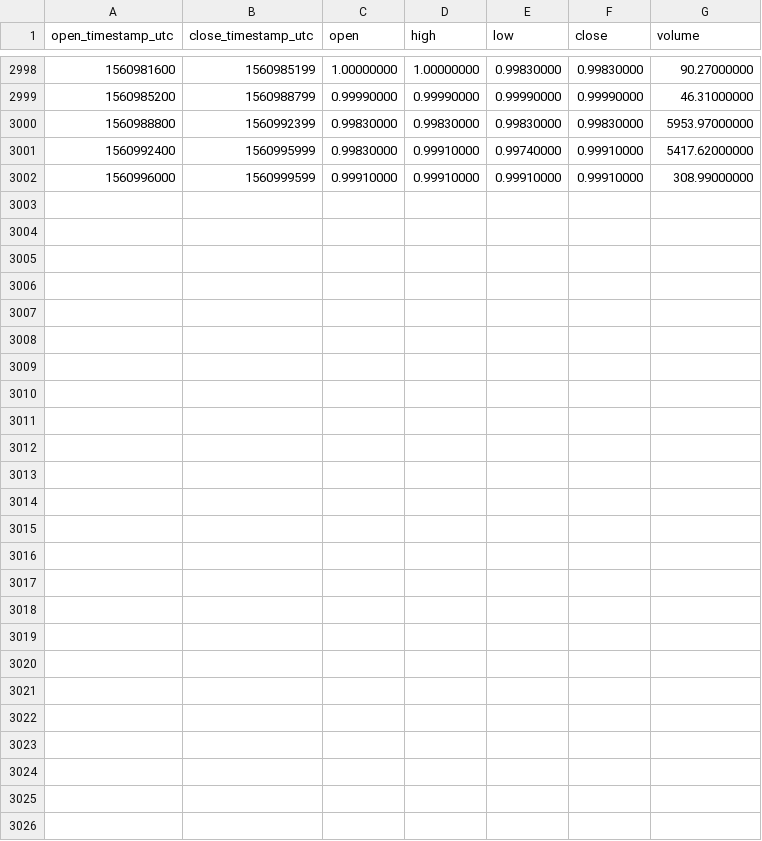
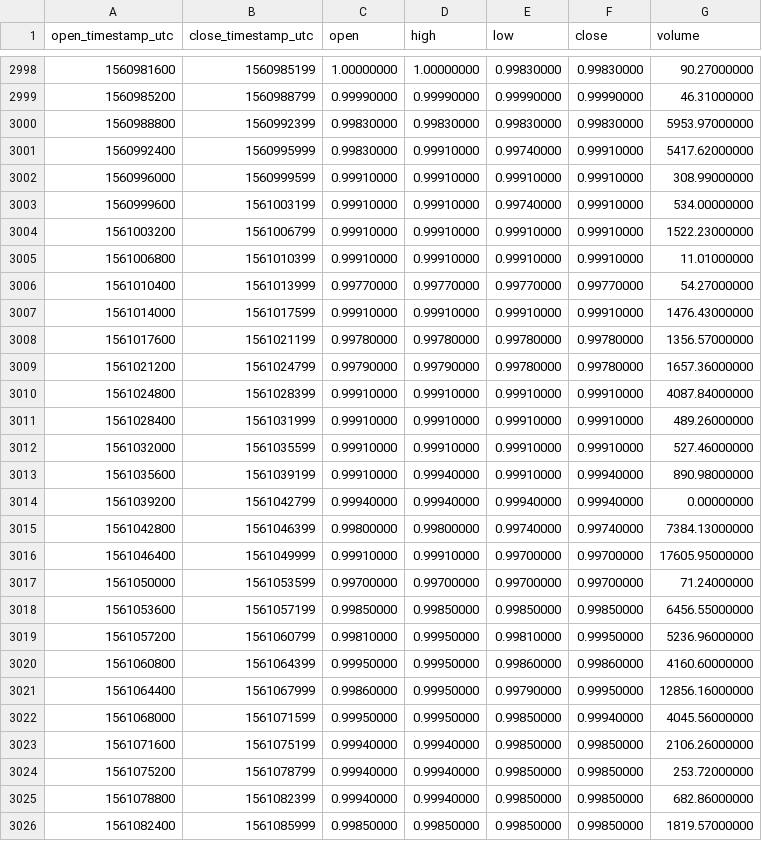
Before and after one commit to cryptobigbro/binance-USDSUSDC, a CSV file: binance-USDSUSDC-1h.csv, drawn as a sheet; only a part is shown, gaps mark what is left out.

Commit message:
Update OHLCV data.

```diff
--- a/binance-USDSUSDC-1h.csv
+++ b/binance-USDSUSDC-1h.csv
@@ -3002 +3002,25 @@ open_timestamp_utc,close_timestamp_utc,open,high,low,close,volume
 1560996000,1560999599,0.99910000,0.99910000,0.99910000,0.99910000,308.99000000
+1560999600,1561003199,0.99910000,0.99910000,0.99740000,0.99910000,534.00000000
+1561003200,1561006799,0.99910000,0.99910000,0.99910000,0.99910000,1522.23000000
+1561006800,1561010399,0.99910000,0.99910000,0.99910000,0.99910000,11.01000000
+1561010400,1561013999,0.99770000,0.99770000,0.99770000,0.99770000,54.27000000
+1561014000,1561017599,0.99910000,0.99910000,0.99910000,0.99910000,1476.43000000
+1561017600,1561021199,0.99780000,0.99780000,0.99780000,0.99780000,1356.57000000
+1561021200,1561024799,0.99790000,0.99790000,0.99780000,0.99780000,1657.36000000
+1561024800,1561028399,0.99910000,0.99910000,0.99910000,0.99910000,4087.84000000
+1561028400,1561031999,0.99910000,0.99910000,0.99910000,0.99910000,489.26000000
+1561032000,1561035599,0.99910000,0.99910000,0.99910000,0.99910000,527.46000000
+1561035600,1561039199,0.99910000,0.99940000,0.99910000,0.99940000,890.98000000
+1561039200,1561042799,0.99940000,0.99940000,0.99940000,0.99940000,0.00000000
+1561042800,1561046399,0.99800000,0.99800000,0.99740000,0.99740000,7384.13000000
+1561046400,1561049999,0.99910000,0.99910000,0.99700000,0.99700000,17605.95000000
+1561050000,1561053599,0.99700000,0.99700000,0.99700000,0.99700000,71.24000000
+1561053600,1561057199,0.99850000,0.99850000,0.99850000,0.99850000,6456.55000000
+1561057200,1561060799,0.99810000,0.99950000,0.99810000,0.99950000,5236.96000000
+1561060800,1561064399,0.99950000,0.99950000,0.99860000,0.99860000,4160.60000000
+1561064400,1561067999,0.99860000,0.99950000,0.99790000,0.99950000,12856.16000000
+1561068000,1561071599,0.99950000,0.99950000,0.99850000,0.99940000,4045.56000000
+1561071600,1561075199,0.99940000,0.99940000,0.99850000,0.99850000,2106.26000000
+1561075200,1561078799,0.99940000,0.99940000,0.99850000,0.99850000,253.72000000
+1561078800,1561082399,0.99940000,0.99940000,0.99850000,0.99850000,682.86000000
+1561082400,1561085999,0.99850000,0.99850000,0.99850000,0.99850000,1819.57000000
```
Also changed, not shown: binance-USDSUSDC-1d.csv.
